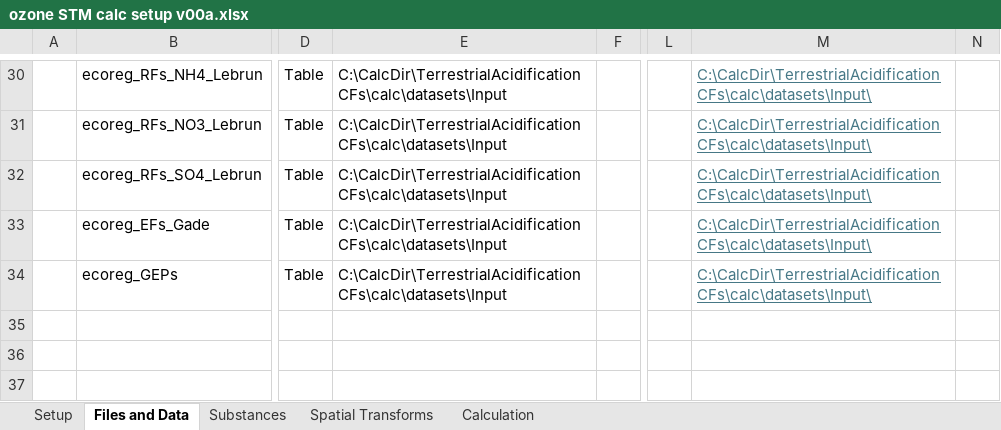
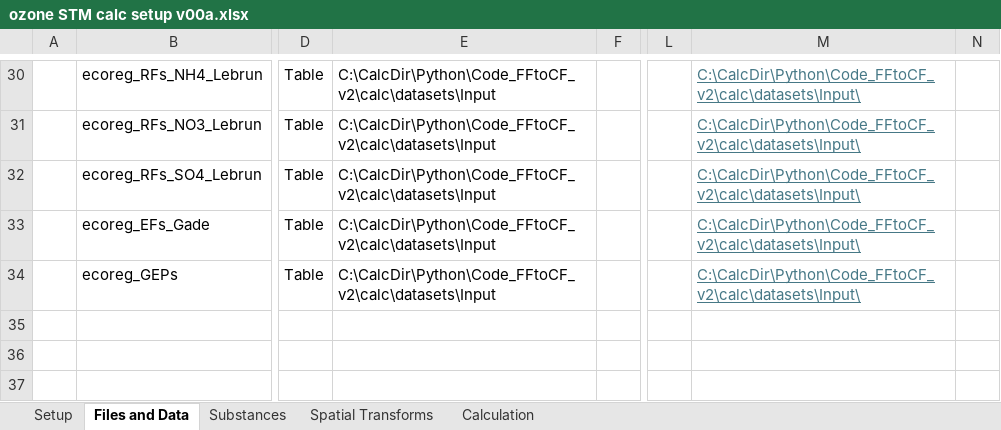
Before and after one commit to Andrew809/TRACI_ozone_stm, an Excel workbook: calc/ozone STM calc setup v00a.xlsx, sheet Files and Data, drawn as a sheet; only a part is shown, gaps mark what is left out; values as stored, in another font and other column widths than the file's, no borders; table styles not drawn; the diff covers the shown part only; the diff names each change by its address in the sheet, - before the commit and + after, or states it on an @@ line.

```diff
--- a/calc/ozone STM calc setup v00a.xlsx (sheet Files and Data)
+++ b/calc/ozone STM calc setup v00a.xlsx (sheet Files and Data)
-E30:E34: C:\CalcDir\TerrestrialAcidificationCFs\calc\datasets\Input
+E30:E34: C:\CalcDir\Python\Code_FFtoCF_v2\calc\datasets\Input
-M30:M34: C:\CalcDir\TerrestrialAcidificationCFs\calc\datasets\Input\
+M30:M34: C:\CalcDir\Python\Code_FFtoCF_v2\calc\datasets\Input\
```
Also changed, not shown: 50 edited cells elsewhere in this sheet, sheet Spatial Transforms, sheet Setup, 3 other files.
